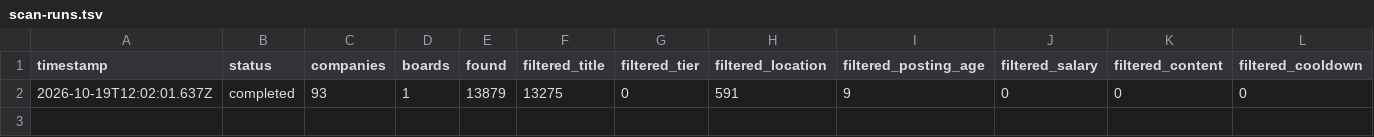
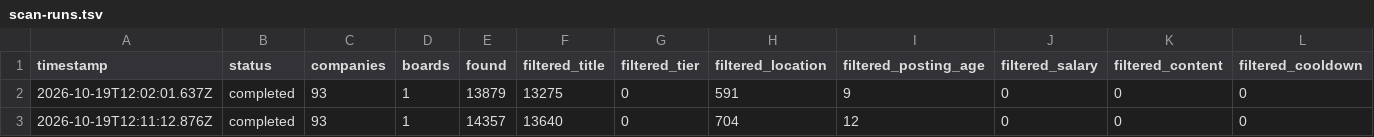
Before and after one commit to ayushbunny11/career-scanner-claude, a TSV file: data/scan-runs.tsv, drawn as a sheet; only a part is shown; rows hold the shown columns only; the diff names each change by its address in the sheet, - before the commit and + after, or states it on an @@ line.

```diff
--- a/data/scan-runs.tsv
+++ b/data/scan-runs.tsv
+row 3: 2026-10-19T12:11:12.876Z | completed | 93 | 1 | 14357 | 13640 | 0 | 704 | 12 | 0 | 0 | 0
```
Also changed, not shown: data/portal-health.tsv, 3 other files.
